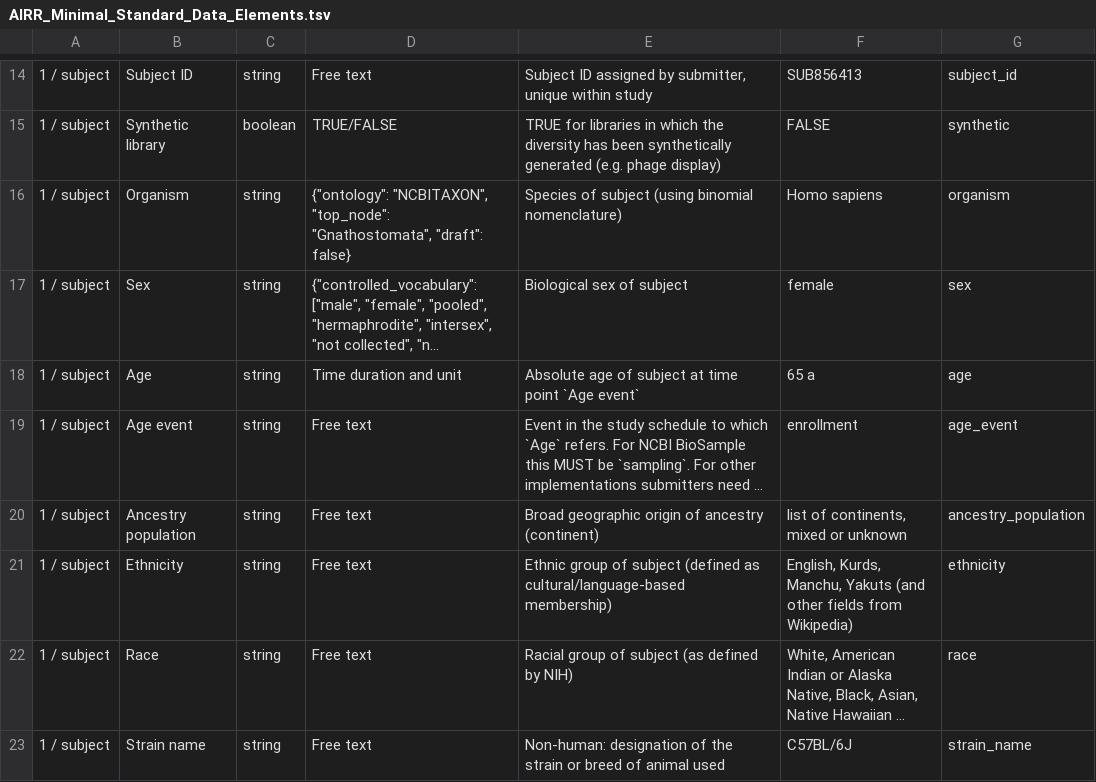
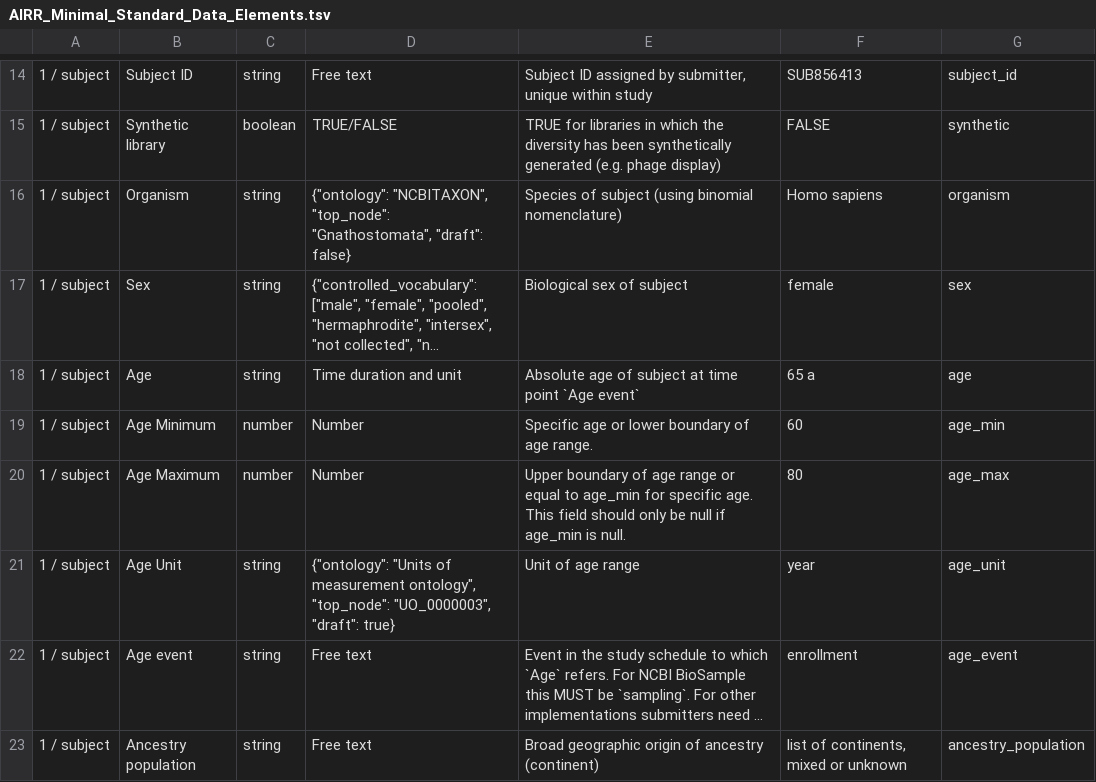
Before and after one commit to airr-community/airr-standards, a TSV file: AIRR_Minimal_Standard_Data_Elements.tsv, drawn as a sheet; only a part is shown, gaps mark what is left out; the shorter side is filled out with more unchanged rows; long unchanged cells end in …; the diff names each change by its address in the sheet, - before the commit and + after, or states it on an @@ line.

Commit message:
Added age_min, age_max, age_unit

```diff
--- a/AIRR_Minimal_Standard_Data_Elements.tsv
+++ b/AIRR_Minimal_Standard_Data_Elements.tsv
+row 19: 1 / subject | Age Minimum | number | Number | Specific age or lower boundary of age range. | 60 | age_min
+row 20: 1 / subject | Age Maximum | number | Number | Upper boundary of age range or equal to age_min for specific age. This field should only be null if age_min is null. | 80 | age_max
+row 21: 1 / subject | Age Unit | string | {"ontology": "Units of measurement ontology", "top_node": "UO_0000003", "draft": true} | Unit of age range | year | age_unit
```
